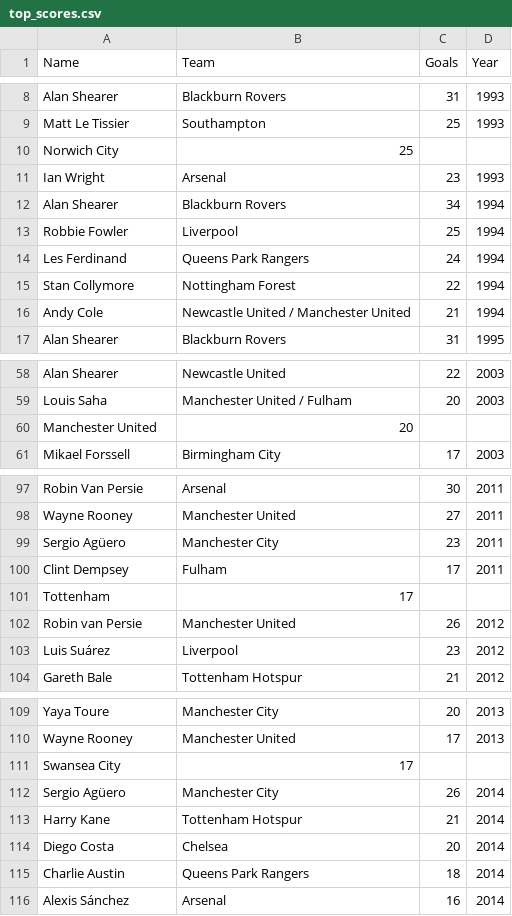
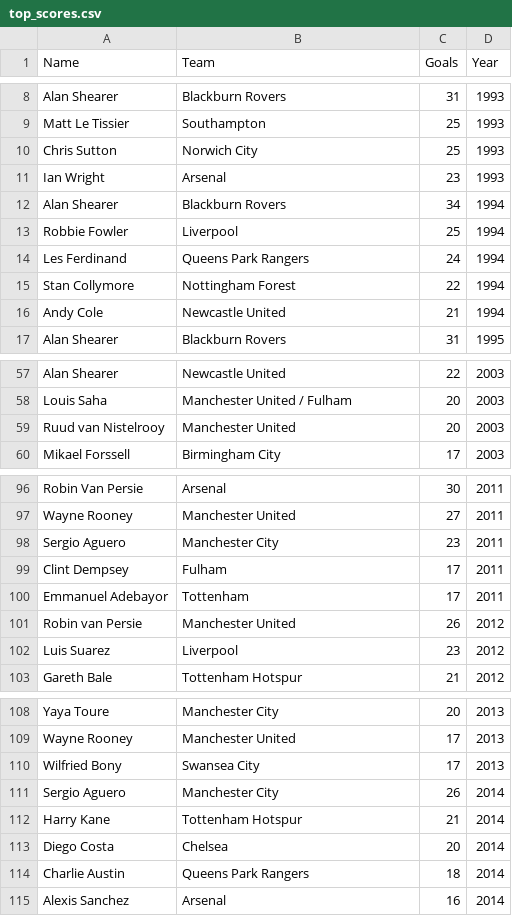
Before and after one commit to BobbyDenBezemer/premier_league_visualizations, a CSV file: data visualization scripts/data/top_scores.csv, drawn as a sheet; only a part is shown, gaps mark what is left out; the diff covers the shown part only.

```diff
--- a/data visualization scripts/data/top_scores.csv
+++ b/data visualization scripts/data/top_scores.csv
@@ -9,3 +9,3 @@ Alan Shearer,Blackburn Rovers,31,1993
 Matt Le Tissier,Southampton,25,1993
-Norwich City,25
+Chris Sutton, Norwich City,25, 1993
 Ian Wright,Arsenal,23,1993
@@ -15,3 +15,3 @@ Les Ferdinand,Queens Park Rangers,24,1994
 Stan Collymore,Nottingham Forest,22,1994
-Andy Cole,Newcastle United / Manchester United,21,1994
+Andy Cole,Newcastle United, 21,1994
 Alan Shearer,Blackburn Rovers,31,1995
@@ -59,3 +58,3 @@ Alan Shearer,Newcastle United,22,2003
 Louis Saha,Manchester United / Fulham,20,2003
-Manchester United,20
+Ruud van Nistelrooy, Manchester United,20, 2003
 Mikael Forssell,Birmingham City,17,2003
@@ -98,7 +97,7 @@ Robin Van Persie,Arsenal,30,2011
 Wayne Rooney,Manchester United,27,2011
-Sergio Agüero,Manchester City,23,2011
+Sergio Aguero,Manchester City,23,2011
 Clint Dempsey,Fulham,17,2011
-Tottenham,17
+Emmanuel Adebayor, Tottenham,17, 2011
 Robin van Persie,Manchester United,26,2012
-Luis Suárez,Liverpool,23,2012
+Luis Suarez,Liverpool,23,2012
 Gareth Bale,Tottenham Hotspur,21,2012
@@ -110,4 +109,4 @@ Yaya Toure,Manchester City,20,2013
 Wayne Rooney,Manchester United,17,2013
-Swansea City,17
-Sergio Agüero,Manchester City,26,2014
+Wilfried Bony, Swansea City,17, 2013
+Sergio Aguero,Manchester City,26,2014
 Harry Kane,Tottenham Hotspur,21,2014
@@ -115,2 +114,2 @@ Diego Costa,Chelsea,20,2014
 Charlie Austin,Queens Park Rangers,18,2014
-Alexis Sánchez,Arsenal,16,2014
+Alexis Sanchez,Arsenal,16,2014
```
Also changed, not shown: 21 added rows and 22 removed rows elsewhere in this file, data visualization scripts/data/yearly_teams.csv, 4 other files.
